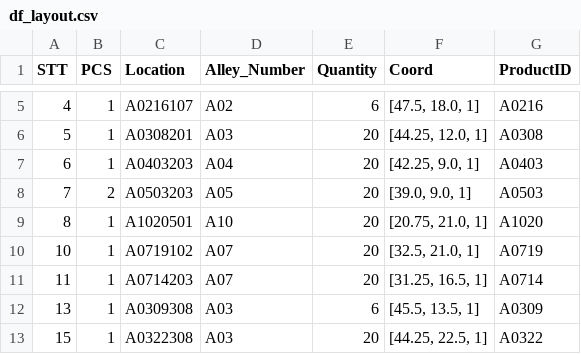
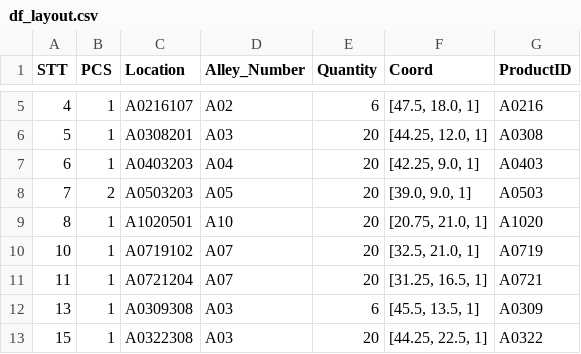
Before and after one commit to maidaotuanthanh/Nearest_neighbor, a CSV file: df_layout.csv, drawn as a sheet; only a part is shown, gaps mark what is left out.

```diff
--- a/df_layout.csv
+++ b/df_layout.csv
@@ -10,3 +10,3 @@ STT,PCS,Location,Alley_Number,Quantity,Coord,ProductID
 10,1,A0719102,A07,20,"[32.5, 21.0, 1]",A0719
-11,1,A0714203,A07,20,"[31.25, 16.5, 1]",A0714
+11,1,A0721204,A07,20,"[31.25, 16.5, 1]",A0721
 13,1,A0309308,A03,6,"[45.5, 13.5, 1]",A0309
```
Also changed, not shown: df_compare_updated.csv, df_order.csv, 3 other files.
